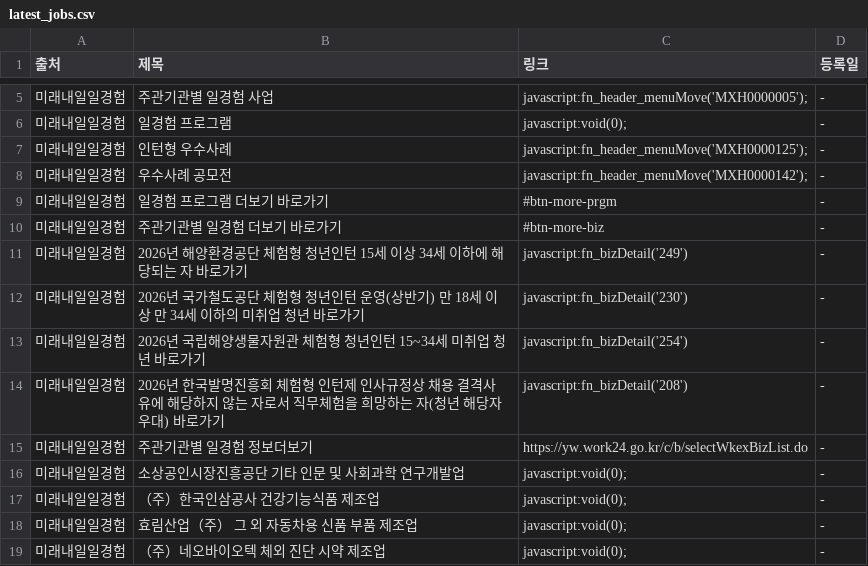
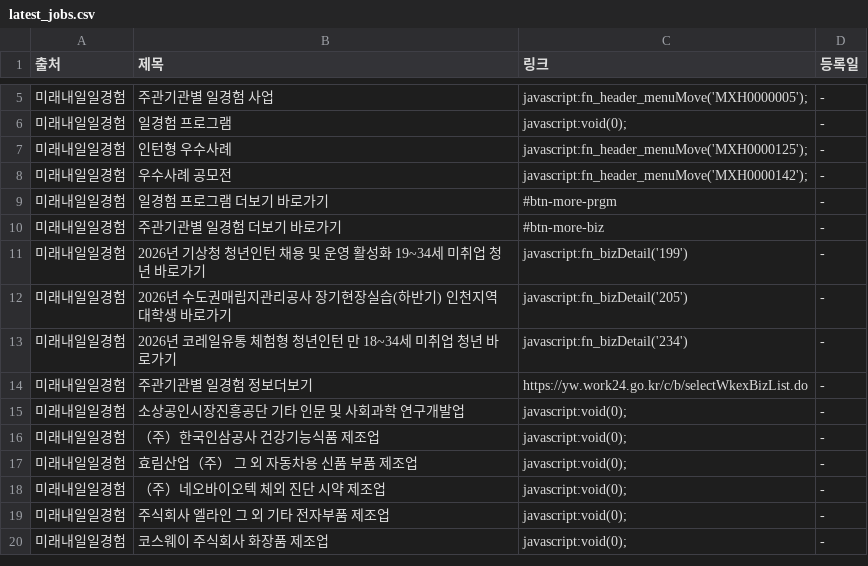
Before and after one commit to Diesel-Hun/job-activity-scraper, a CSV file: latest_jobs.csv, drawn as a sheet; only a part is shown, gaps mark what is left out; the shorter side is filled out with more unchanged rows.

```diff
--- a/latest_jobs.csv
+++ b/latest_jobs.csv
@@ -10,6 +10,5 @@
 미래내일일경험,주관기관별 일경험 더보기 바로가기,#btn-more-biz,-
-미래내일일경험,2026년 해양환경공단 체험형 청년인턴 15세 이상 34세 이하에 해당되는 자 바로가기,javascript:fn_bizDetail('249'),-
-미래내일일경험,2026년 국가철도공단 체험형 청년인턴 운영(상반기) 만 18세 이상 만 34세 이하의 미취업 청년 바로가기,javascript:fn_bizDetail('230'),-
-미래내일일경험,2026년 국립해양생물자원관 체험형 청년인턴 15~34세 미취업 청년 바로가기,javascript:fn_bizDetail('254'),-
-미래내일일경험,2026년 한국발명진흥회 체험형 인턴제 인사규정상 채용 결격사유에 해당하지 않는 자로서 직무체험을 희망하는 자(청년 해당자 우대) 바로가기,javascript:fn_bizDetail('208'),-
+미래내일일경험,2026년 기상청 청년인턴 채용 및 운영 활성화 19~34세 미취업 청년 바로가기,javascript:fn_bizDetail('199'),-
+미래내일일경험,2026년 수도권매립지관리공사 장기현장실습(하반기) 인천지역 대학생 바로가기,javascript:fn_bizDetail('205'),-
+미래내일일경험,2026년 코레일유통 체험형 청년인턴 만 18~34세 미취업 청년 바로가기,javascript:fn_bizDetail('234'),-
 미래내일일경험,주관기관별 일경험 정보더보기,https://yw.work24.go.kr/c/b/selectWkexBizList.do,-
```
Also changed, not shown: 1 other file.
